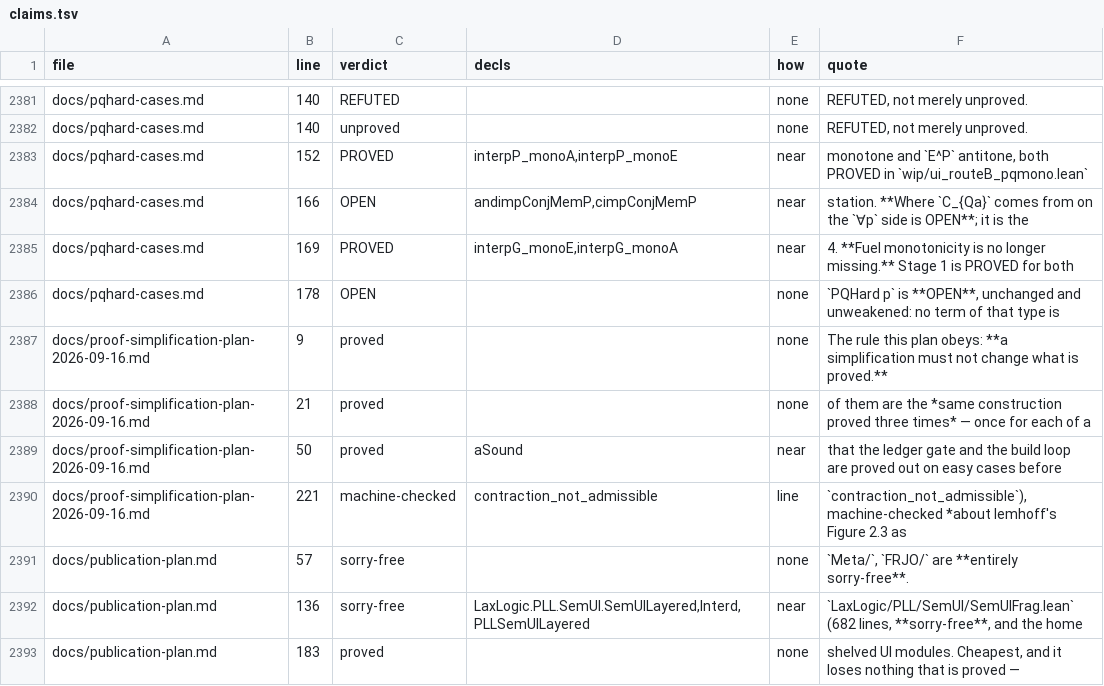
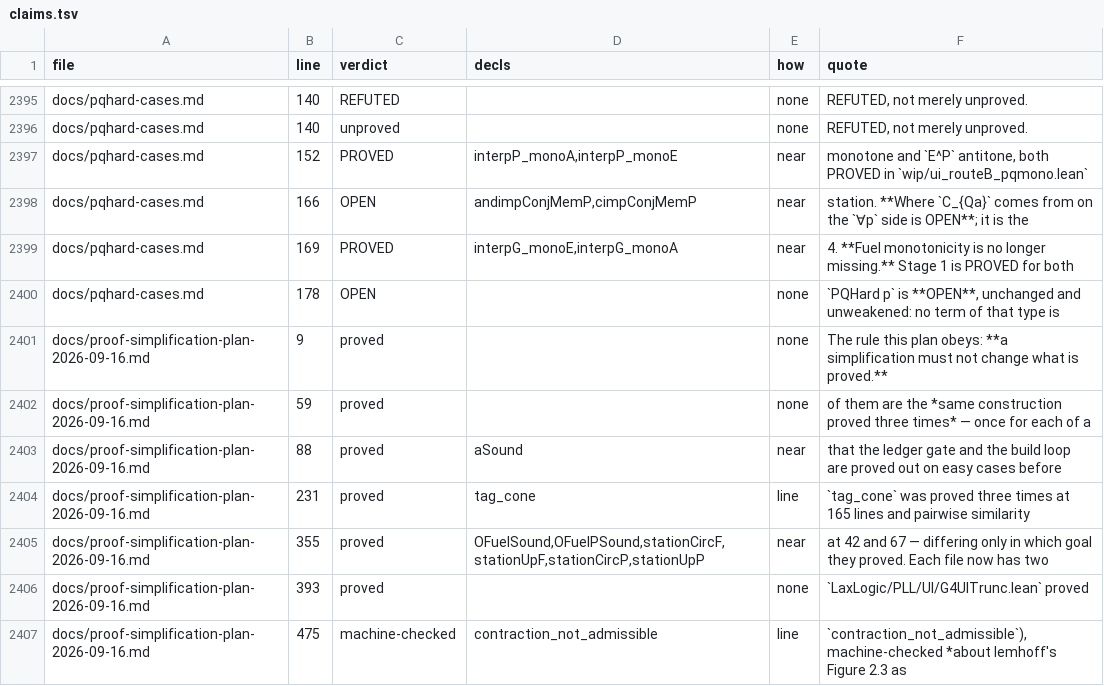
Before and after one commit to fairflow/lax-logic-in-lean, a TSV file: docs/claims.tsv, drawn as a sheet; only a part is shown, gaps mark what is left out; the shorter side is filled out with more unchanged rows; the diff covers the shown part only.

```diff
--- a/docs/claims.tsv
+++ b/docs/claims.tsv
@@ -2387,4 +2401,7 @@ docs/pqhard-cases.md	178	OPEN		none	`PQHard p` is **OPEN**, unchanged and unweak
 docs/proof-simplification-plan-2026-09-16.md	9	proved		none	The rule this plan obeys: **a simplification must not change what is proved.**
-docs/proof-simplification-plan-2026-09-16.md	21	proved		none	of them are the *same construction proved three times* — once for each of a
-docs/proof-simplification-plan-2026-09-16.md	50	proved	aSound	near	that the ledger gate and the build loop are proved out on easy cases before
-docs/proof-simplification-plan-2026-09-16.md	221	machine-checked	contraction_not_admissible	line	`contraction_not_admissible`), machine-checked *about Iemhoff's Figure 2.3 as
+docs/proof-simplification-plan-2026-09-16.md	59	proved		none	of them are the *same construction proved three times* — once for each of a
+docs/proof-simplification-plan-2026-09-16.md	88	proved	aSound	near	that the ledger gate and the build loop are proved out on easy cases before
+docs/proof-simplification-plan-2026-09-16.md	231	proved	tag_cone	line	`tag_cone` was proved three times at 165 lines and pairwise similarity
+docs/proof-simplification-plan-2026-09-16.md	355	proved	OFuelSound,OFuelPSound,stationCircF,stationUpF,stationCircP,stationUpP	near	at 42 and 67 — differing only in which goal they proved. Each file now has two
+docs/proof-simplification-plan-2026-09-16.md	393	proved		none	`LaxLogic/PLL/UI/G4UITrunc.lean` proved
+docs/proof-simplification-plan-2026-09-16.md	475	machine-checked	contraction_not_admissible	line	`contraction_not_admissible`), machine-checked *about Iemhoff's Figure 2.3 as
```
Also changed, not shown: 19 added rows and 2 edited cells elsewhere in this file, 10 other files.
